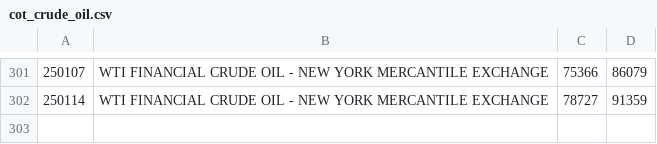
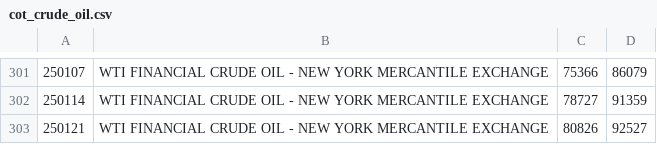
Before and after one commit to bardurt/market_data, a CSV file: cot/cot_crude_oil.csv, drawn as a sheet; only a part is shown, gaps mark what is left out; the diff names each change by its address in the sheet, - before the commit and + after, or states it on an @@ line.

Commit message:
add data fo jan 24

```diff
--- a/cot/cot_crude_oil.csv
+++ b/cot/cot_crude_oil.csv
+row 303: 250121 | WTI FINANCIAL CRUDE OIL - NEW YORK MERCANTILE EXCHANGE | 80826 | 92527
```
Also changed, not shown: cot/cot_btc.csv, cot/cot_djia.csv, 7 other files.
